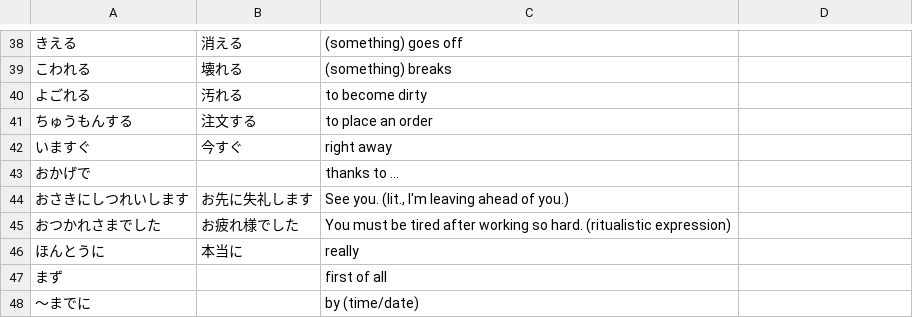
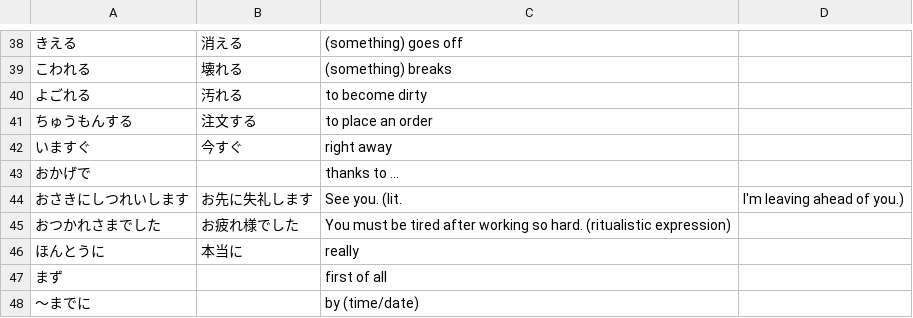
Before and after one commit to lphk92/JapaneseVocabExtension, a CSV file: lists/genki/Genki18.csv, drawn as a sheet; only a part is shown, gaps mark what is left out; the diff names each change by its address in the sheet, - before the commit and + after, or states it on an @@ line.

```diff
--- a/lists/genki/Genki18.csv
+++ b/lists/genki/Genki18.csv
-C44: See you. (lit., I'm leaving ahead of you.)
+C44: See you. (lit.
-D44: (empty)
+D44: I'm leaving ahead of you.)
```
Also changed, not shown: lists/genki/Genki16.csv, lists/genki/Genki19.csv, 10 other files.
